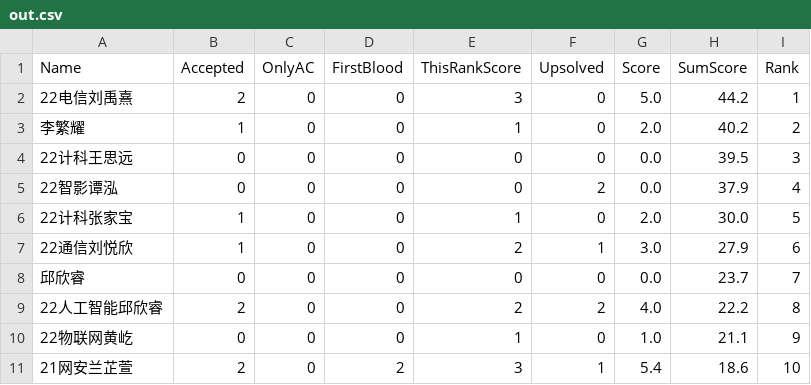
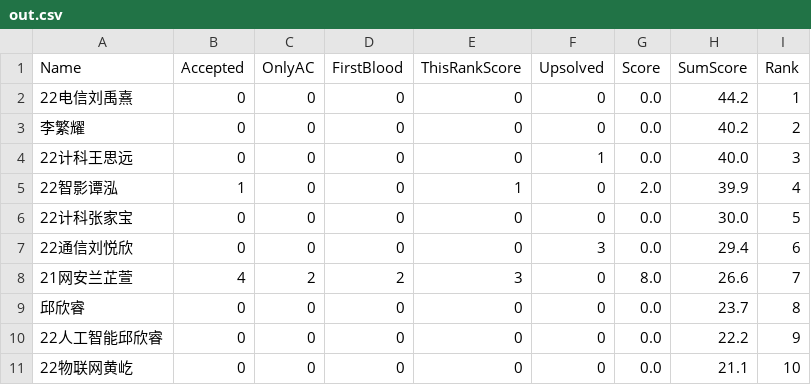
Before and after one commit to dukerki/VJudge-Spider-on-TravisCI, a CSV file: out.csv, drawn as a sheet; only a part is shown; the diff covers the shown part only.

```diff
--- a/out.csv
+++ b/out.csv
@@ -1,11 +1,11 @@
 Name, Accepted, OnlyAC, FirstBlood, ThisRankScore, Upsolved, Score, SumScore, Rank
-22电信刘禹熹,2,0,0,3,0,5.0,44.2,1
-李繁耀,1,0,0,1,0,2.0,40.2,2
-22计科王思远,0,0,0,0,0,0.0,39.5,3
-22智影谭泓,0,0,0,0,2,0.0,37.9,4
-22计科张家宝,1,0,0,1,0,2.0,30.0,5
-22通信刘悦欣,1,0,0,2,1,3.0,27.9,6
-邱欣睿,0,0,0,0,0,0.0,23.7,7
-22人工智能邱欣睿,2,0,0,2,2,4.0,22.2,8
-22物联网黄屹,0,0,0,1,0,1.0,21.1,9
-21网安兰芷萱,2,0,2,3,1,5.4,18.6,10
+22电信刘禹熹,0,0,0,0,0,0.0,44.2,1
+李繁耀,0,0,0,0,0,0.0,40.2,2
+22计科王思远,0,0,0,0,1,0.0,40.0,3
+22智影谭泓,1,0,0,1,0,2.0,39.9,4
+22计科张家宝,0,0,0,0,0,0.0,30.0,5
+22通信刘悦欣,0,0,0,0,3,0.0,29.4,6
+21网安兰芷萱,4,2,2,3,0,8.0,26.6,7
+邱欣睿,0,0,0,0,0,0.0,23.7,8
+22人工智能邱欣睿,0,0,0,0,0,0.0,22.2,9
+22物联网黄屹,0,0,0,0,0,0.0,21.1,10
```
Also changed, not shown: 2 added rows and 17 edited cells elsewhere in this file, ContestRecord.csv, 1 other file.
